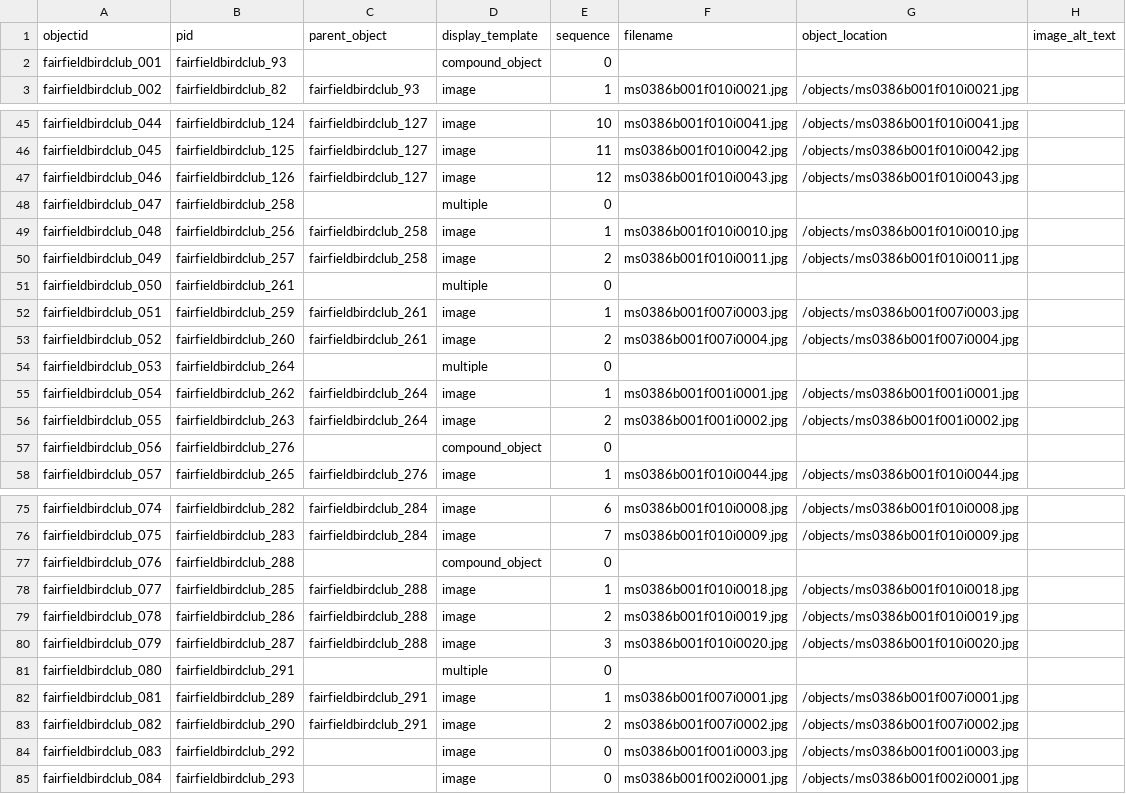
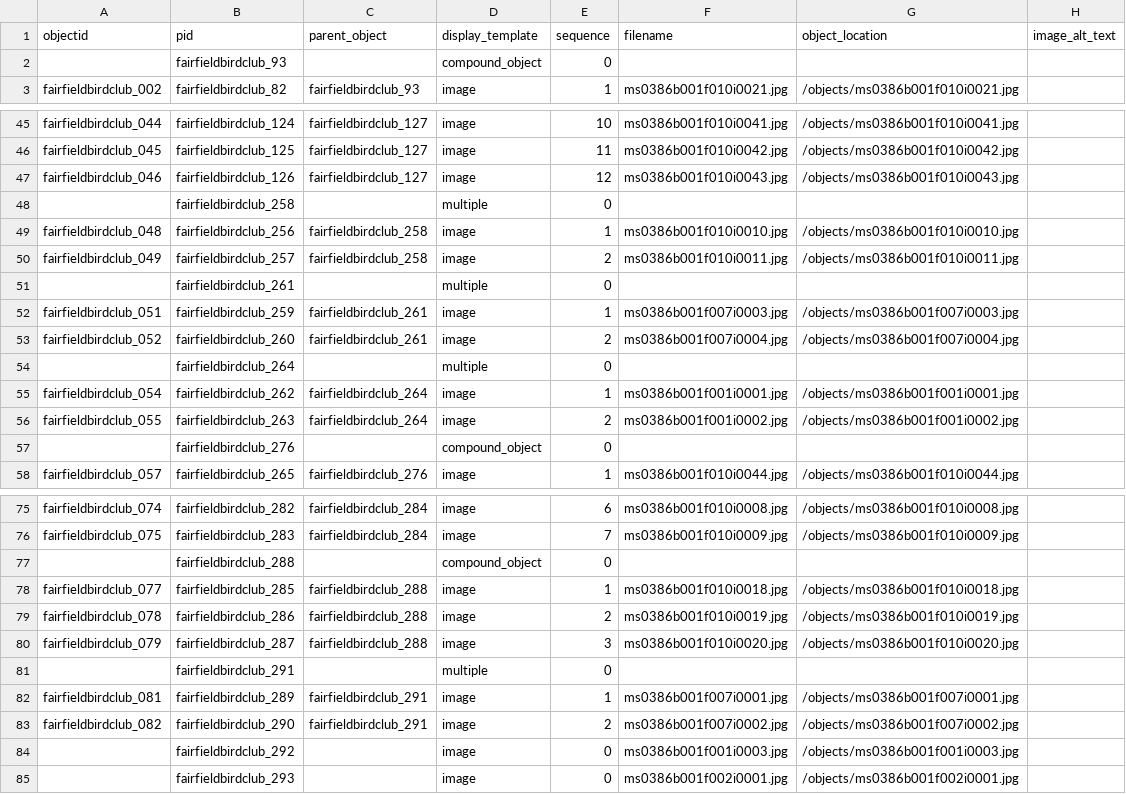
Before and after one commit to moxieBKjazzy/fairfield, a CSV file: _data/fairfield.csv, drawn as a sheet; only a part is shown, gaps mark what is left out; the diff covers the shown part only; the diff names each change by its address in the sheet, - before the commit and + after, or states it on an @@ line.

Commit message:
corrected objectid column

```diff
--- a/_data/fairfield.csv
+++ b/_data/fairfield.csv
-A2 (objectid): fairfieldbirdclub_001
+A2 (objectid): (empty)
-A48 (objectid): fairfieldbirdclub_047
+A48 (objectid): (empty)
-A51 (objectid): fairfieldbirdclub_050
+A51 (objectid): (empty)
-A54 (objectid): fairfieldbirdclub_053
+A54 (objectid): (empty)
-A57 (objectid): fairfieldbirdclub_056
+A57 (objectid): (empty)
-A77 (objectid): fairfieldbirdclub_076
+A77 (objectid): (empty)
-A81 (objectid): fairfieldbirdclub_080
+A81 (objectid): (empty)
-A84 (objectid): fairfieldbirdclub_083
+A84 (objectid): (empty)
-A85 (objectid): fairfieldbirdclub_084
+A85 (objectid): (empty)
```
Also changed, not shown: 5 edited cells elsewhere in this file.
